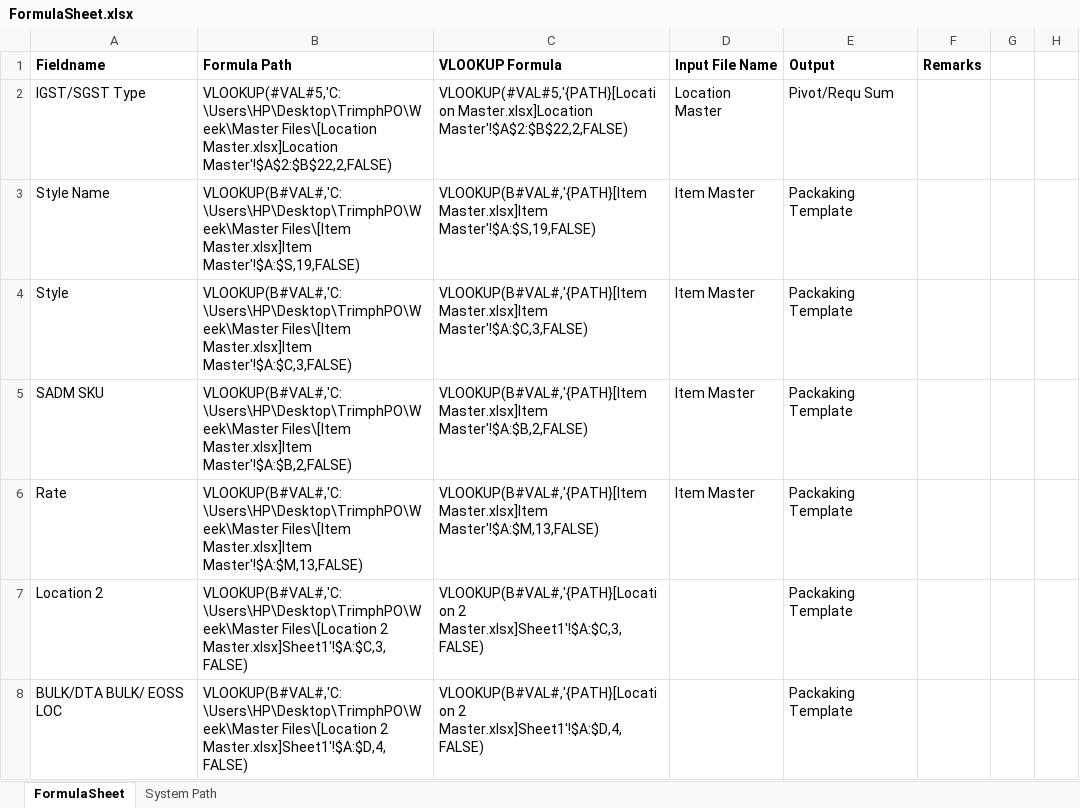
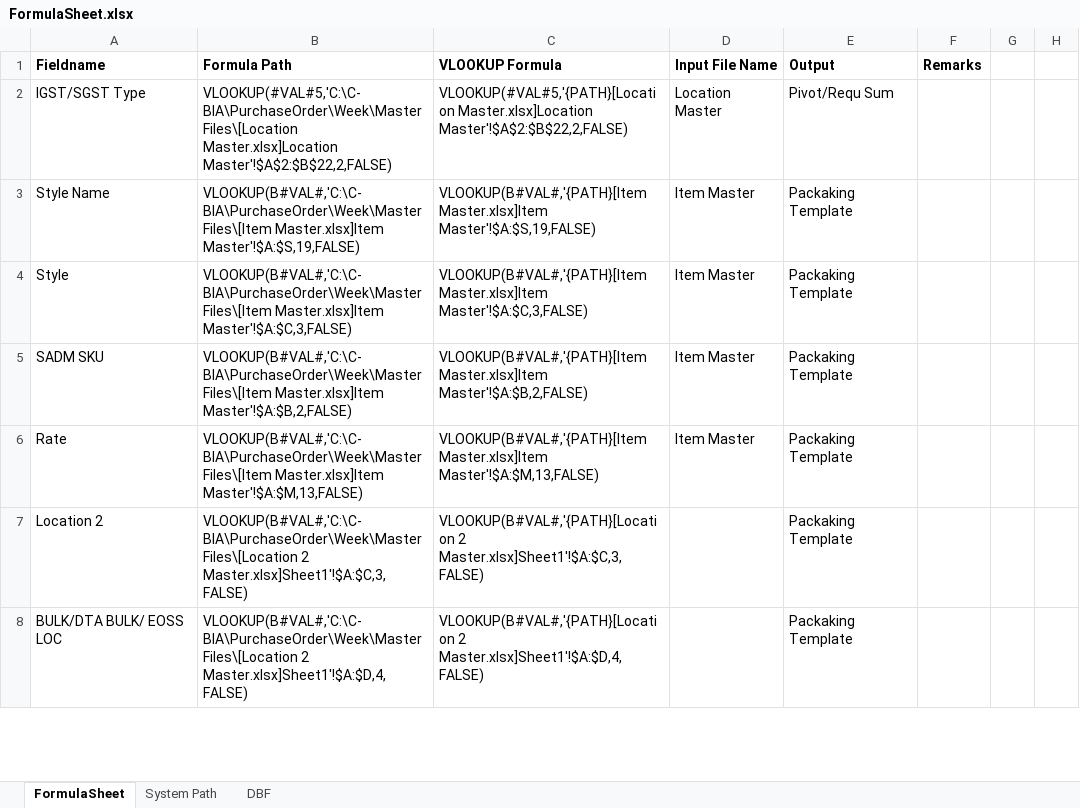
Before and after one commit to rishabhbhatia57/PurchaseOrder, an Excel workbook: Week/Master Files/FormulaSheet.xlsx, sheet FormulaSheet, drawn as a sheet; only a part is shown; values as stored, in another font and other column widths than the file's, no borders; the diff covers the shown part only; the diff names each change by its address in the sheet, - before the commit and + after, or states it on an @@ line.

Commit message:
Added formulas to DBF sheet

```diff
--- a/Week/Master Files/FormulaSheet.xlsx (sheet FormulaSheet)
+++ b/Week/Master Files/FormulaSheet.xlsx (sheet FormulaSheet)
+sheet tab: DBF
-B2 (Formula Path): VLOOKUP(#VAL#5,'C:\Users\HP\Desktop\TrimphPO\Week\Master Files\[Location Master.xlsx]Location…
+B2 (Formula Path): VLOOKUP(#VAL#5,'C:\C-BIA\PurchaseOrder\Week\Master Files\[Location Master.xlsx]Location…
-B3 (Formula Path): VLOOKUP(B#VAL#,'C:\Users\HP\Desktop\TrimphPO\Week\Master Files\[Item Master.xlsx]Item…
+B3 (Formula Path): VLOOKUP(B#VAL#,'C:\C-BIA\PurchaseOrder\Week\Master Files\[Item Master.xlsx]Item…
-B4 (Formula Path): VLOOKUP(B#VAL#,'C:\Users\HP\Desktop\TrimphPO\Week\Master Files\[Item Master.xlsx]Item…
+B4 (Formula Path): VLOOKUP(B#VAL#,'C:\C-BIA\PurchaseOrder\Week\Master Files\[Item Master.xlsx]Item…
-B5 (Formula Path): VLOOKUP(B#VAL#,'C:\Users\HP\Desktop\TrimphPO\Week\Master Files\[Item Master.xlsx]Item…
+B5 (Formula Path): VLOOKUP(B#VAL#,'C:\C-BIA\PurchaseOrder\Week\Master Files\[Item Master.xlsx]Item…
-B6 (Formula Path): VLOOKUP(B#VAL#,'C:\Users\HP\Desktop\TrimphPO\Week\Master Files\[Item Master.xlsx]Item…
+B6 (Formula Path): VLOOKUP(B#VAL#,'C:\C-BIA\PurchaseOrder\Week\Master Files\[Item Master.xlsx]Item…
-B7 (Formula Path): VLOOKUP(B#VAL#,'C:\Users\HP\Desktop\TrimphPO\Week\Master Files\[Location 2…
+B7 (Formula Path): VLOOKUP(B#VAL#,'C:\C-BIA\PurchaseOrder\Week\Master Files\[Location 2…
-B8 (Formula Path): VLOOKUP(B#VAL#,'C:\Users\HP\Desktop\TrimphPO\Week\Master Files\[Location 2…
+B8 (Formula Path): VLOOKUP(B#VAL#,'C:\C-BIA\PurchaseOrder\Week\Master Files\[Location 2…
```
Also changed, not shown: 26 added rows and 4 edited cells elsewhere in this sheet, sheet System Path, 23 other files.
